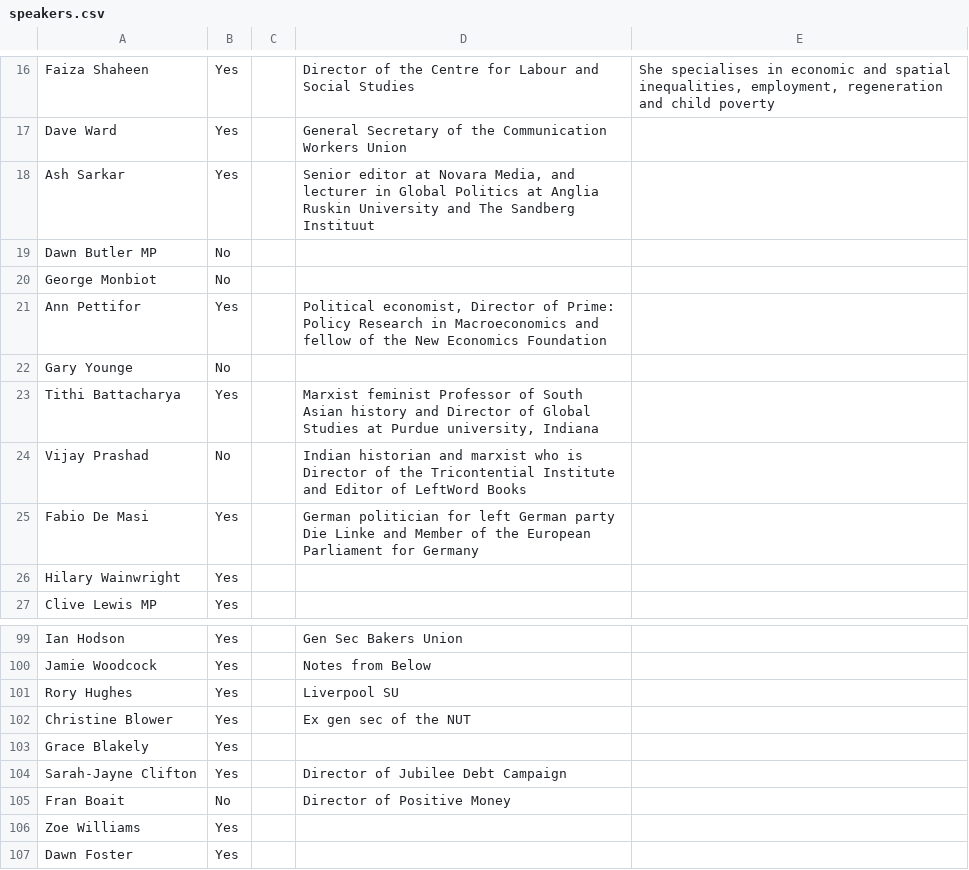
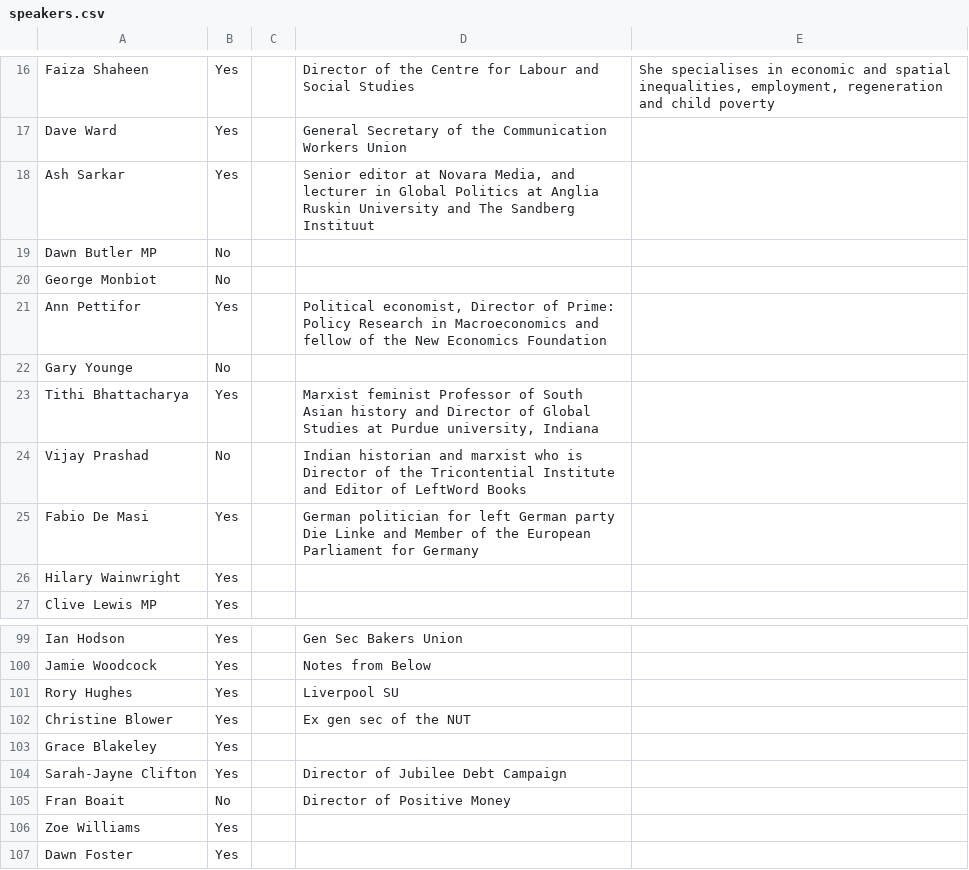
Before and after one commit to dellsystem/the-world-transformed, a CSV file: _data/programme/speakers.csv, drawn as a sheet; only a part is shown, gaps mark what is left out.

Commit message:
Fix typos in speaker names

```diff
--- a/_data/programme/speakers.csv
+++ b/_data/programme/speakers.csv
@@ -22,3 +22,3 @@ Ann Pettifor,Yes,,"Political economist, Director of Prime: Policy Research in Ma
 Gary Younge,No,,,
-Tithi Battacharya,Yes,,"Marxist feminist Professor of South Asian history and Director of Global Studies at Purdue university, Indiana",
+Tithi Bhattacharya,Yes,,"Marxist feminist Professor of South Asian history and Director of Global Studies at Purdue university, Indiana",
 Vijay Prashad ,No,,Indian historian and marxist who is Director of the Tricontential Institute and Editor of LeftWord Books,
@@ -102,3 +102,3 @@ Rory Hughes ,Yes,,Liverpool SU ,
 Christine Blower ,Yes,,Ex gen sec of the NUT ,
-Grace Blakely ,Yes,,,
+Grace Blakeley ,Yes,,,
 Sarah-Jayne Clifton,Yes,,Director of Jubilee Debt Campaign,
```
